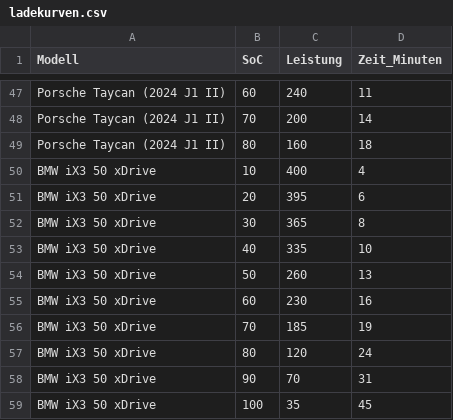
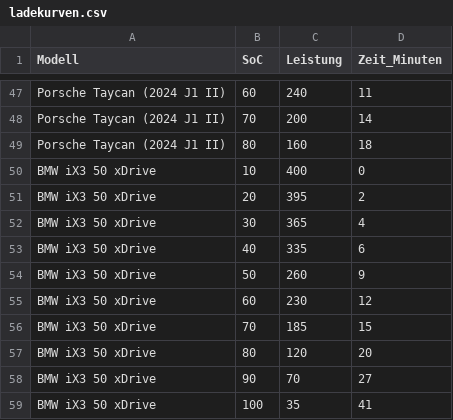
Before and after one commit to xtec1774/ev-chargingcurves, a CSV file: ladekurven.csv, drawn as a sheet; only a part is shown, gaps mark what is left out.

Commit message:
Restore ladekurven.csv data

```diff
--- a/ladekurven.csv
+++ b/ladekurven.csv
@@ -49,11 +49,11 @@ Porsche Taycan (2024 J1 II);70;200;14
 Porsche Taycan (2024 J1 II);80;160;18
-BMW iX3 50 xDrive;10;400;4
-BMW iX3 50 xDrive;20;395;6
-BMW iX3 50 xDrive;30;365;8
-BMW iX3 50 xDrive;40;335;10
-BMW iX3 50 xDrive;50;260;13
-BMW iX3 50 xDrive;60;230;16
-BMW iX3 50 xDrive;70;185;19
-BMW iX3 50 xDrive;80;120;24
-BMW iX3 50 xDrive;90;70;31
-BMW iX3 50 xDrive;100;35;45
+BMW iX3 50 xDrive;10;400;0
+BMW iX3 50 xDrive;20;395;2
+BMW iX3 50 xDrive;30;365;4
+BMW iX3 50 xDrive;40;335;6
+BMW iX3 50 xDrive;50;260;9
+BMW iX3 50 xDrive;60;230;12
+BMW iX3 50 xDrive;70;185;15
+BMW iX3 50 xDrive;80;120;20
+BMW iX3 50 xDrive;90;70;27
+BMW iX3 50 xDrive;100;35;41
```
